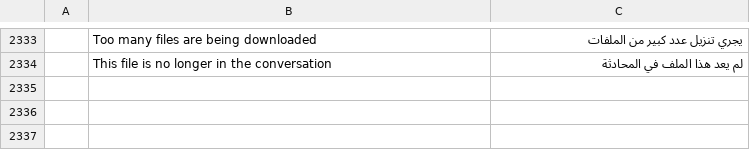
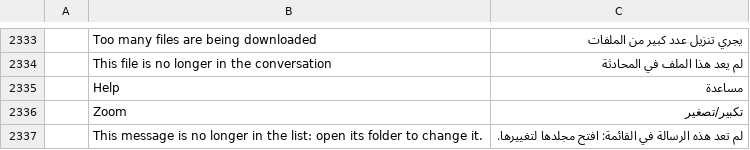
Before and after one commit to dgaudin/quatrelle, a TSV file: crates/ui-egui/src/i18n/ar.tsv, drawn as a sheet; only a part is shown, gaps mark what is left out; the diff names each change by its address in the sheet, - before the commit and + after, or states it on an @@ line.

```diff
--- a/crates/ui-egui/src/i18n/ar.tsv
+++ b/crates/ui-egui/src/i18n/ar.tsv
+row 2335:  | Help | مساعدة
+row 2336:  | Zoom | تكبير/تصغير
+row 2337:  | This message is no longer in the list: open its folder to change it. | لم تعد هذه الرسالة في القائمة: افتح مجلدها لتغييرها.
```
Also changed, not shown: crates/ui-egui/src/i18n/de.tsv, crates/ui-egui/src/i18n/he.tsv, 26 other files.
